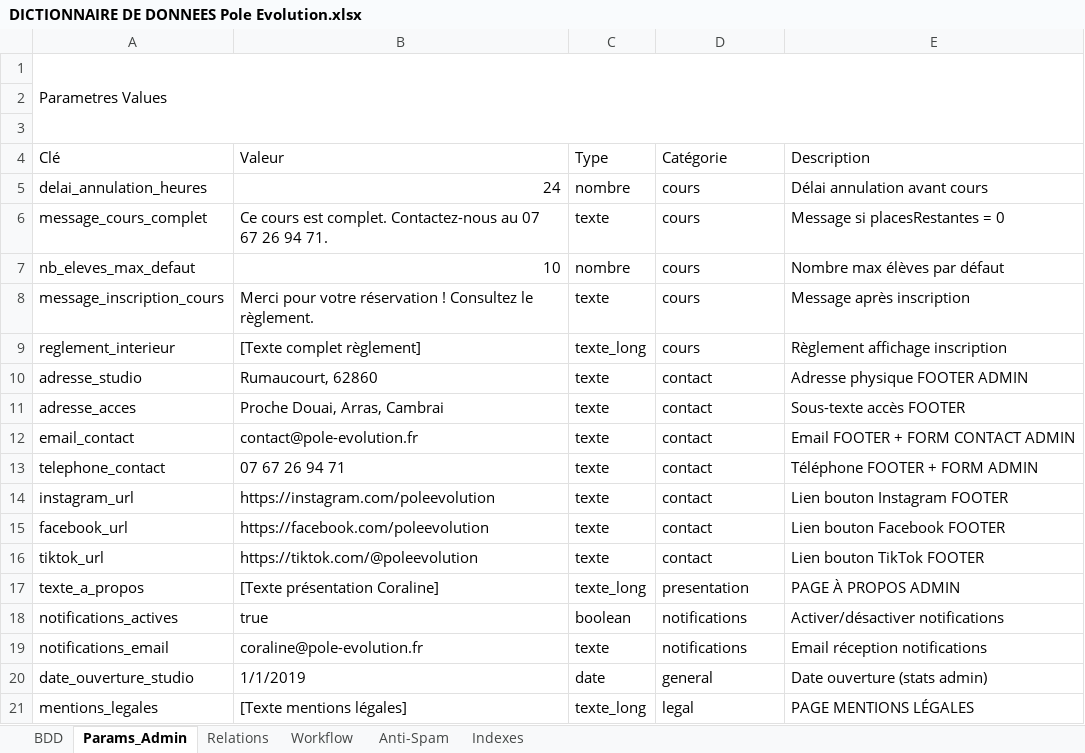
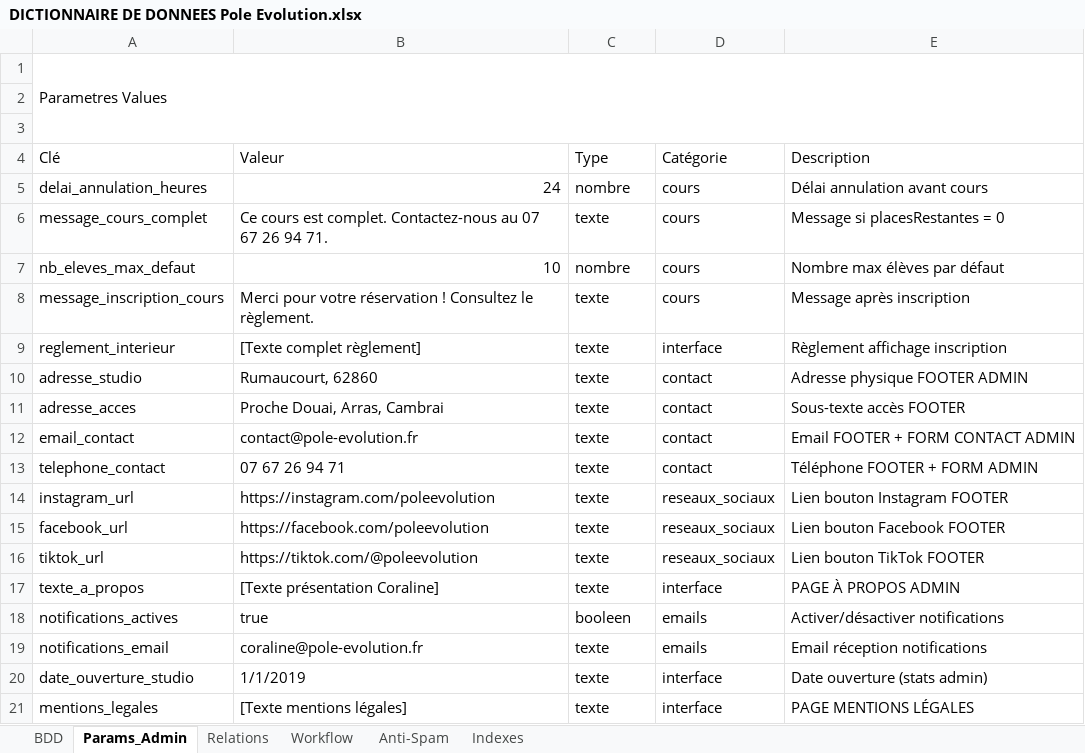
Before and after one commit to LeRenardeauCode/pole-evolution-fullstack, an Excel workbook: docs/DICTIONNAIRE DE DONNEES Pole Evolution.xlsx, sheet Params_Admin, drawn as a sheet; values as stored, in another font and other column widths than the file's, no cell formats; the diff names each change by its address in the sheet, - before the commit and + after, or states it on an @@ line.

```diff
--- a/docs/DICTIONNAIRE DE DONNEES Pole Evolution.xlsx (sheet Params_Admin)
+++ b/docs/DICTIONNAIRE DE DONNEES Pole Evolution.xlsx (sheet Params_Admin)
-C9 (Type): texte_long
+C9 (Type): texte
-D9 (Catégorie): cours
+D9 (Catégorie): interface
-D14:D16 (Catégorie): contact
+D14:D16 (Catégorie): reseaux_sociaux
-C17 (Type): texte_long
+C17 (Type): texte
-D17 (Catégorie): presentation
+D17 (Catégorie): interface
-C18 (Type): boolean
+C18 (Type): booleen
-D18:D19 (Catégorie): notifications
+D18:D19 (Catégorie): emails
-C20 (Type): date
+C20 (Type): texte
-D20 (Catégorie): general
+D20 (Catégorie): interface
-C21 (Type): texte_long
+C21 (Type): texte
-D21 (Catégorie): legal
+D21 (Catégorie): interface
```
Also changed, not shown: sheet BDD, sheet Relations, sheet Workflow, cell formats.
